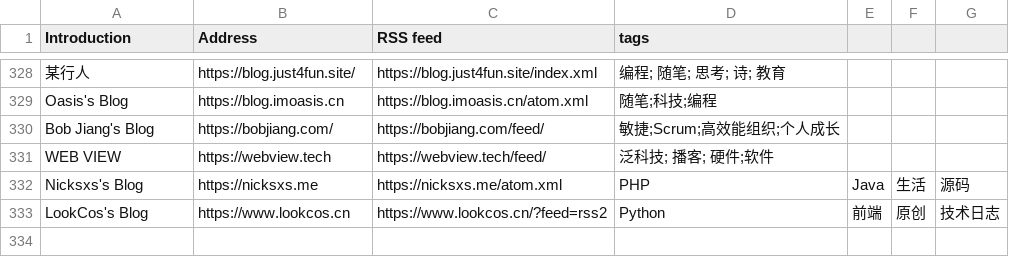
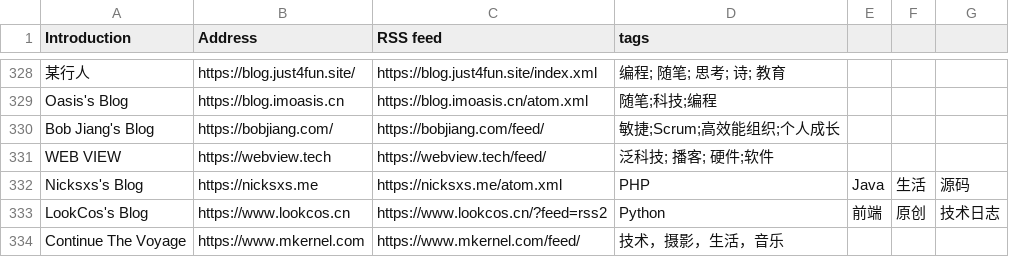
Before and after one commit to shidenggui/bloghub, a CSV file: backend/assets/blogs-original.csv, drawn as a sheet; only a part is shown, gaps mark what is left out; the diff names each change by its address in the sheet, - before the commit and + after, or states it on an @@ line.

Commit message:
:star:(blogs) add more blog
close #5

```diff
--- a/backend/assets/blogs-original.csv
+++ b/backend/assets/blogs-original.csv
+row 334: Continue The Voyage | https://www.mkernel.com | https://www.mkernel.com/feed/ | 技术，摄影，生活，音乐
```
